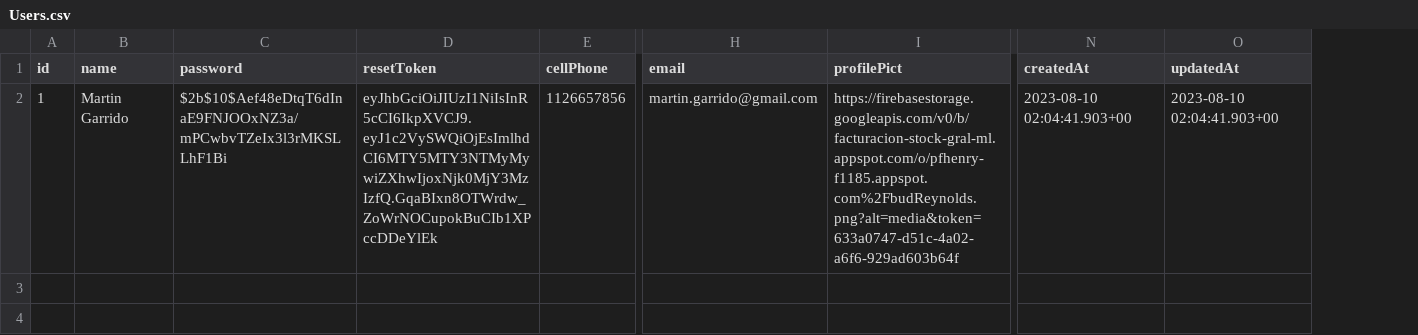
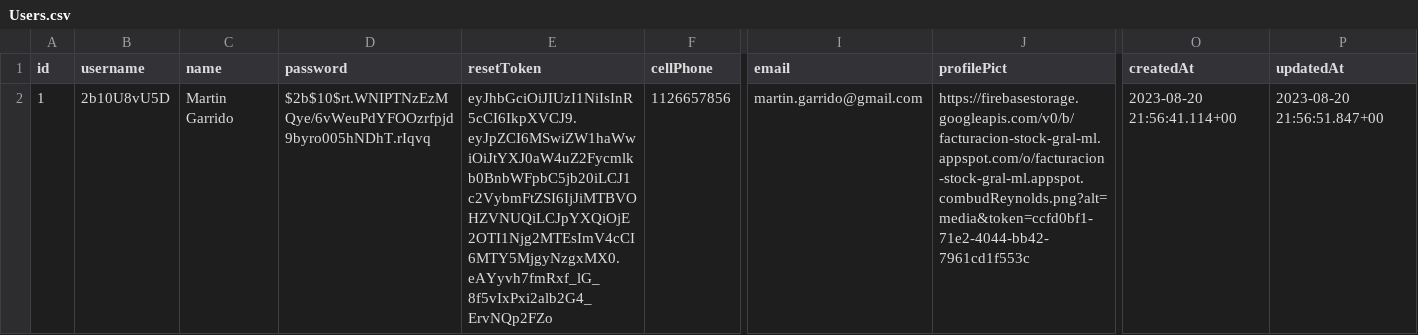
Before and after one commit to garridomartin/GESTIONADOR-BACK, a CSV file: Users.csv, drawn as a sheet; only a part is shown, gaps mark what is left out; addresses are those after the commit; the diff names each change by its address in the sheet, - before the commit and + after, or states it on an @@ line.

```diff
--- a/Users.csv
+++ b/Users.csv
+column B (username), row 2: 2b10U8vU5D
-D2 (password): $2b$10$Aef48eDtqT6dInaE9FNJOOxNZ3a/mPCwbvTZeIx3l3rMKSLLhF1Bi
+D2 (password): $2b$10$rt.WNIPTNzEzMQye/6vWeuPdYFOOzrfpjd9byro005hNDhT.rIqvq
-E2 (resetToken): eyJhbGciOiJIUzI1NiIsInR5cCI6IkpXVCJ9.eyJ1c2VySWQiOjEsImlhdCI6MTY5MTY3NTMyMywiZXhwIjoxNjk0MjY3MzIzfQ.GqaBIxn8OTWrdw_ZoWrNOCupokBuCIb1XPccDDeYlEk
+E2 (resetToken): eyJhbGciOiJIUzI1NiIsInR5cCI6IkpXVCJ9.eyJpZCI6MSwiZW1haWwiOiJtYXJ0aW4uZ2Fycmlkb0BnbWFpbC5jb20iLCJ1c2VybmFtZSI6IjJiMTBVOHZVNUQiLCJpYXQiOjE2OTI1Njg2MTEsImV4cCI6MTY5MjgyNzgxMX0.eAYyvh7fmRxf_lG_8f5vIxPxi2alb2G4_ErvNQp2FZo
-J2 (profilePict): https://firebasestorage.googleapis.com/v0/b/facturacion-stock-gral-ml.appspot.com/o/pfhenry-f1185.appspot.com%2FbudReynolds.png?alt=media&token=633a0747-d51c-4a02-a6f6-929ad603b64f
+J2 (profilePict): https://firebasestorage.googleapis.com/v0/b/facturacion-stock-gral-ml.appspot.com/o/facturacion-stock-gral-ml.appspot.combudReynolds.png?alt=media&token=ccfd0bf1-71e2-4044-bb42-7961cd1f553c
-O2 (createdAt): 2023-08-10 02:04:41.903+00
+O2 (createdAt): 2023-08-20 21:56:41.114+00
-P2 (updatedAt): 2023-08-10 02:04:41.903+00
+P2 (updatedAt): 2023-08-20 21:56:51.847+00
```
Also changed, not shown: 11 other files.
